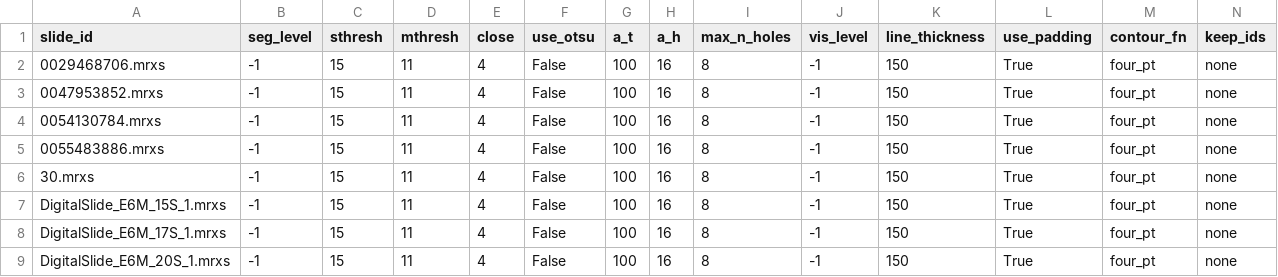
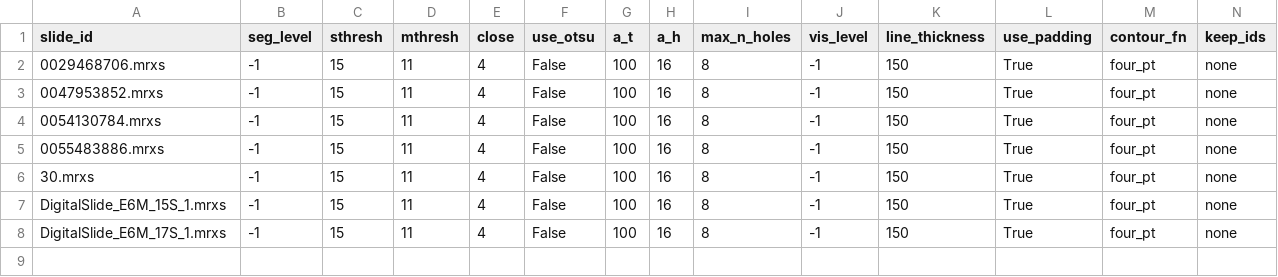
Before and after one commit to andrew-weisman/clam_analysis, a CSV file: filenames_of_82x.csv, drawn as a sheet; only a part is shown; rows hold the shown columns only; the diff names each change by its address in the sheet, - before the commit and + after, or states it on an @@ line.

```diff
--- a/filenames_of_82x.csv
+++ b/filenames_of_82x.csv
-row 9: DigitalSlide_E6M_20S_1.mrxs | -1 | 15 | 11 | 4 | False | 100 | 16 | 8 | -1 | 150 | True | four_pt | none
```
Also changed, not shown: feature_extraction_input.csv, slide_metadata-2022-04-25-processed.csv, 4 other files.
